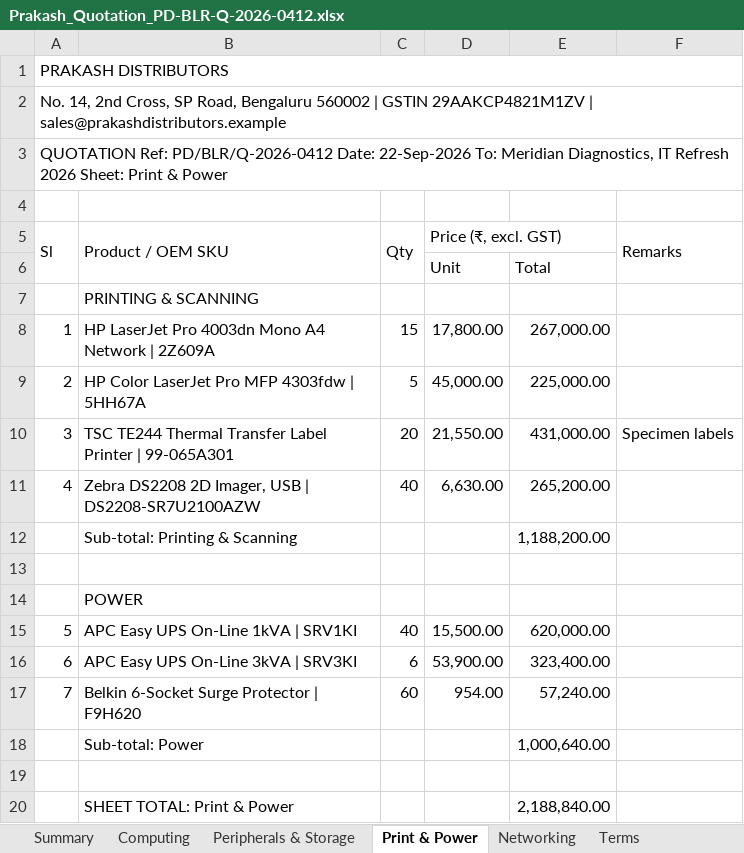
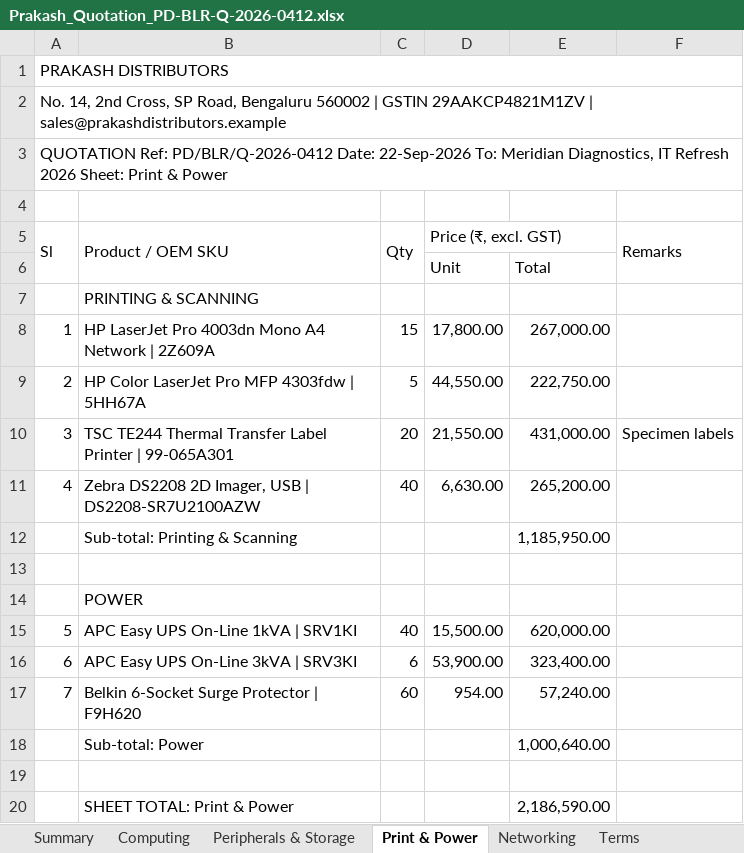
Before and after one commit to mithun758/quotelens, an Excel workbook: seed/suppliers/A/Prakash_Quotation_PD-BLR-Q-2026-0412.xlsx, sheet Print & Power, drawn as a sheet; values as stored, in another font and other column widths than the file's, no borders; the diff names each change by its address in the sheet, - before the commit and + after, or states it on an @@ line.

```diff
--- a/seed/suppliers/A/Prakash_Quotation_PD-BLR-Q-2026-0412.xlsx (sheet Print & Power)
+++ b/seed/suppliers/A/Prakash_Quotation_PD-BLR-Q-2026-0412.xlsx (sheet Print & Power)
-D9 (Price (₹, excl. GST)): 45,000.00
+D9 (Price (₹, excl. GST)): 44,550.00
-E9: 225,000.00
+E9: 222,750.00
-E12: 1,188,200.00
+E12: 1,185,950.00
-E20: 2,188,840.00
+E20: 2,186,590.00
```
Also changed, not shown: sheet Summary, 24 other files.
